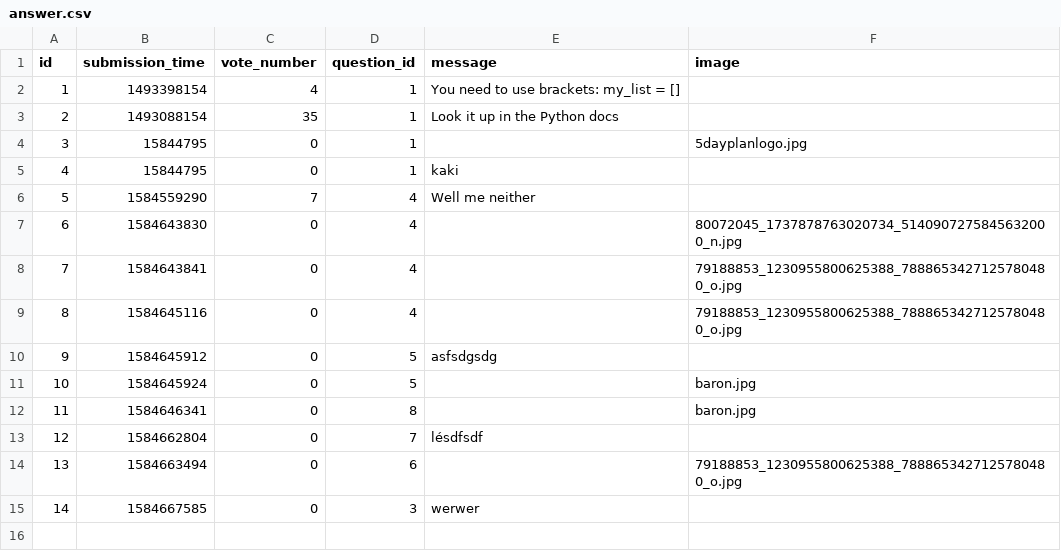
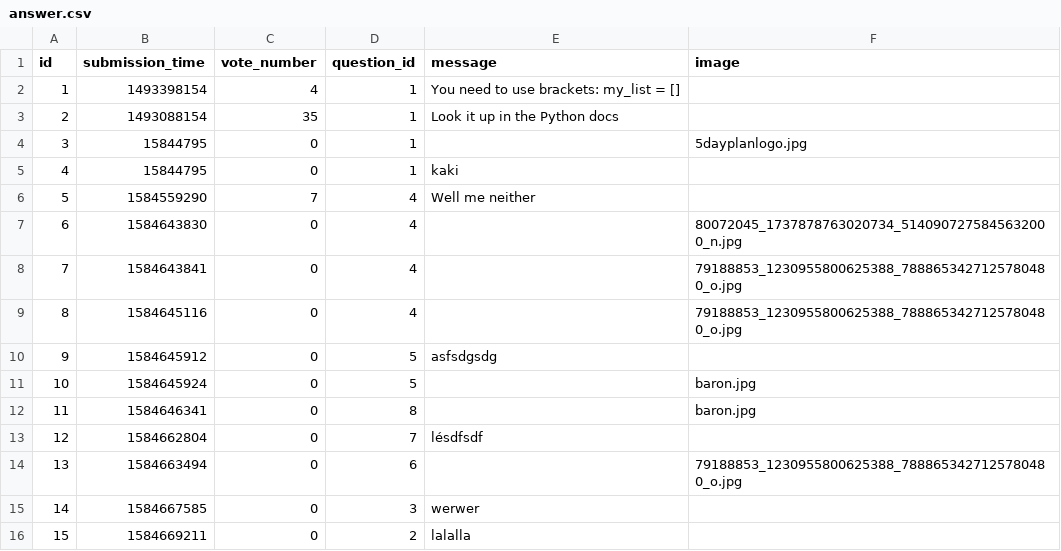
Before and after one commit to Dusernajder/ask_mate_teamproject, a CSV file: sample_data/answer.csv, drawn as a sheet.

Commit message:
answers ts

```diff
--- a/sample_data/answer.csv
+++ b/sample_data/answer.csv
@@ -15 +15,2 @@ id,submission_time,vote_number,question_id,message,image
 14,1584667585,0,3,werwer,
+15,1584669211,0,2,lalalla,
```
Also changed, not shown: sample_data/question.csv, 1 other file.
